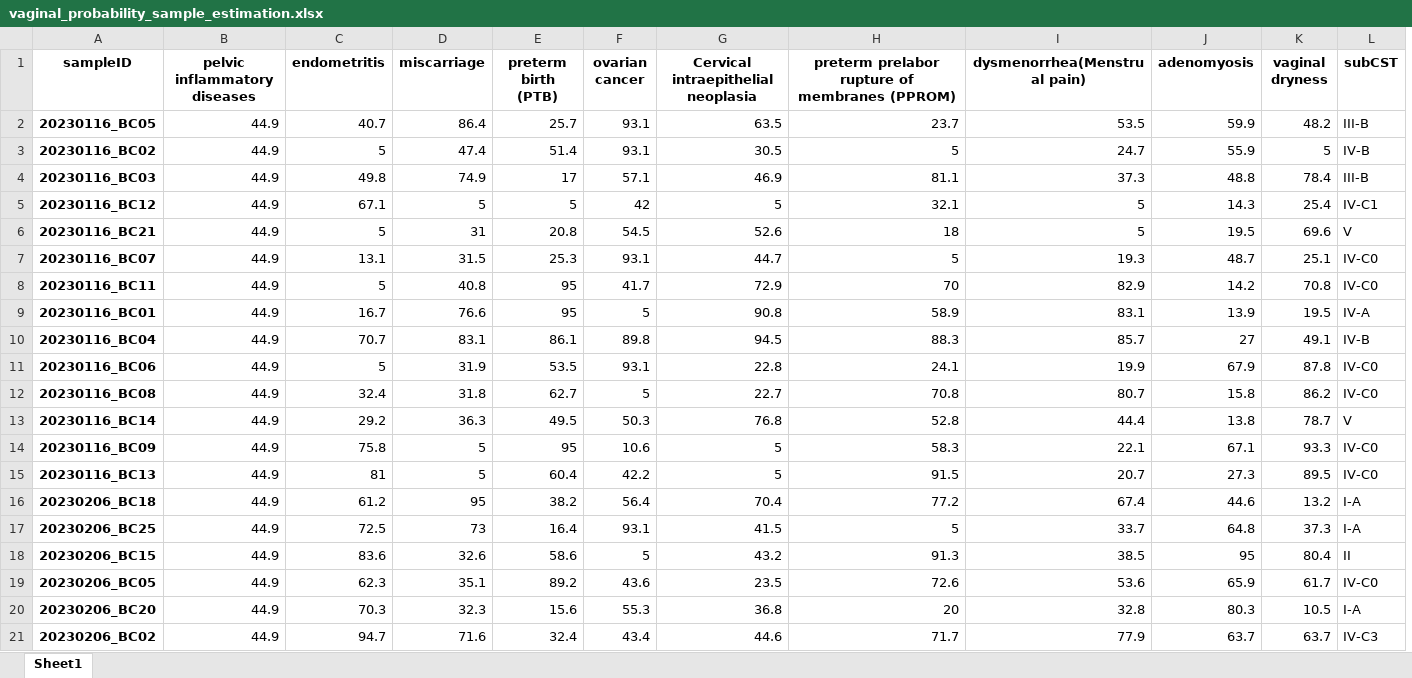
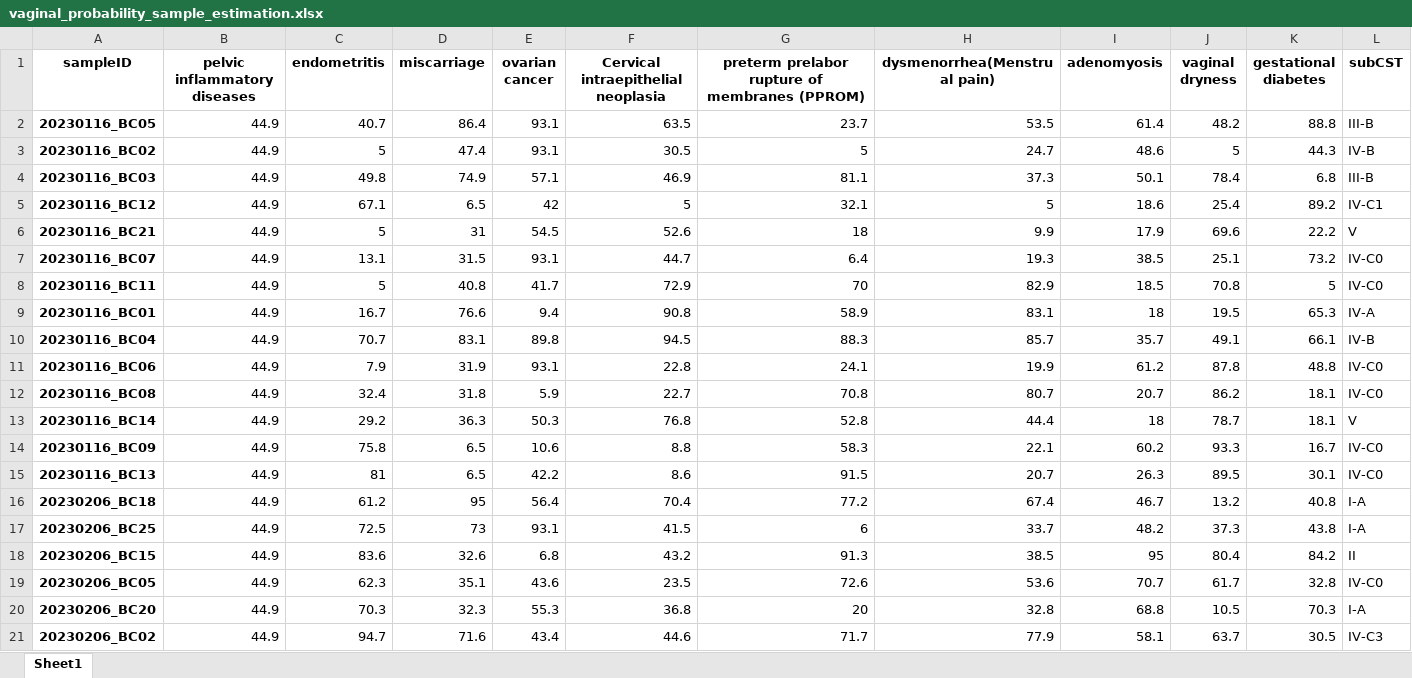
Before and after one commit to Gyungbu/vaginal_microbiome, an Excel workbook: output/vaginal_probability_sample_estimation.xlsx, sheet Sheet1, drawn as a sheet; only a part is shown; values as stored, in another font and other column widths than the file's, no borders; removed rows and columns are numbered as before the commit, all else as after; the diff covers the shown part only; the diff names each change by its address in the sheet, - before the commit and + after, or states it on an @@ line.

```diff
--- a/output/vaginal_probability_sample_estimation.xlsx (sheet Sheet1)
+++ b/output/vaginal_probability_sample_estimation.xlsx (sheet Sheet1)
-column E (preterm birth (PTB)), rows 2-21: 25.7 | 51.4 | 17 | 5 | 20.8 | 25.3 | 95 | 95 | 86.1 | 53.5 | 62.7 | 49.5 | 95 | 60.4 | 38.2 | 16.4 | 58.6 | 89.2 | 15.6 | 32.4
+column K (gestational diabetes), rows 2-21: 88.8 | 44.3 | 6.8 | 89.2 | 22.2 | 73.2 | 5 | 65.3 | 66.1 | 48.8 | 18.1 | 18.1 | 16.7 | 30.1 | 40.8 | 43.8 | 84.2 | 32.8 | 70.3 | 30.5
-I2 (adenomyosis): 59.9
+I2 (adenomyosis): 61.4
-I3 (adenomyosis): 55.9
+I3 (adenomyosis): 48.6
-I4 (adenomyosis): 48.8
+I4 (adenomyosis): 50.1
-D5 (miscarriage): 5
+D5 (miscarriage): 6.5
-I5 (adenomyosis): 14.3
+I5 (adenomyosis): 18.6
-H6 (dysmenorrhea(Menstrual pain)): 5
+H6 (dysmenorrhea(Menstrual pain)): 9.9
-I6 (adenomyosis): 19.5
+I6 (adenomyosis): 17.9
-G7: 5
+G7: 6.4
-I7 (adenomyosis): 48.7
+I7 (adenomyosis): 38.5
-I8 (adenomyosis): 14.2
+I8 (adenomyosis): 18.5
-E9 (ovarian cancer): 5
+E9 (ovarian cancer): 9.4
-I9 (adenomyosis): 13.9
+I9 (adenomyosis): 18
-I10 (adenomyosis): 27
+I10 (adenomyosis): 35.7
-C11 (endometritis): 5
+C11 (endometritis): 7.9
-I11 (adenomyosis): 67.9
+I11 (adenomyosis): 61.2
-E12 (ovarian cancer): 5
+E12 (ovarian cancer): 5.9
-I12 (adenomyosis): 15.8
+I12 (adenomyosis): 20.7
-I13 (adenomyosis): 13.8
+I13 (adenomyosis): 18
-D14:D15 (miscarriage): 5
+D14:D15 (miscarriage): 6.5
-F14: 5
+F14: 8.8
-I14 (adenomyosis): 67.1
+I14 (adenomyosis): 60.2
-F15: 5
+F15: 8.6
-I15 (adenomyosis): 27.3
+I15 (adenomyosis): 26.3
-I16 (adenomyosis): 44.6
+I16 (adenomyosis): 46.7
-G17: 5
+G17: 6
-I17 (adenomyosis): 64.8
+I17 (adenomyosis): 48.2
-E18 (ovarian cancer): 5
+E18 (ovarian cancer): 6.8
-I19 (adenomyosis): 65.9
+I19 (adenomyosis): 70.7
-I20 (adenomyosis): 80.3
+I20 (adenomyosis): 68.8
-I21 (adenomyosis): 63.7
+I21 (adenomyosis): 58.1
```
Also changed, not shown: 54 edited cells elsewhere in this sheet, input/phenotype_microbiome.xlsx, output/top5.xlsx, 7 other files.
